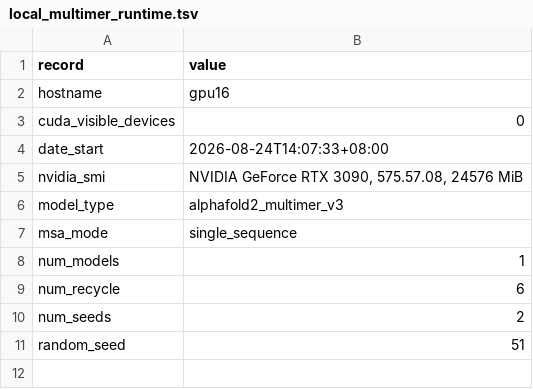
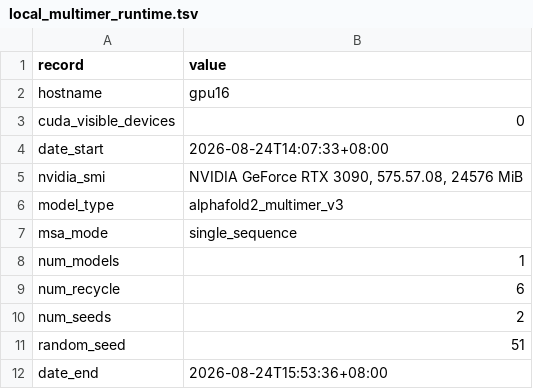
Before and after one commit to BioPpao/HRV-A89-2C-small-tag-and-insertion-site-prioritization, a TSV file: results/broad_dynamics_009/local_multimer/local_multimer_runtime.tsv, drawn as a sheet; the diff names each change by its address in the sheet, - before the commit and + after, or states it on an @@ line.

```diff
--- a/results/broad_dynamics_009/local_multimer/local_multimer_runtime.tsv
+++ b/results/broad_dynamics_009/local_multimer/local_multimer_runtime.tsv
+row 12: date_end | 2026-08-24T15:53:36+08:00
```
Also changed, not shown: data/final_candidate_panel_v2_dynamics.tsv, data/local_multimer_tag_context_v2.tsv, 26 other files.
